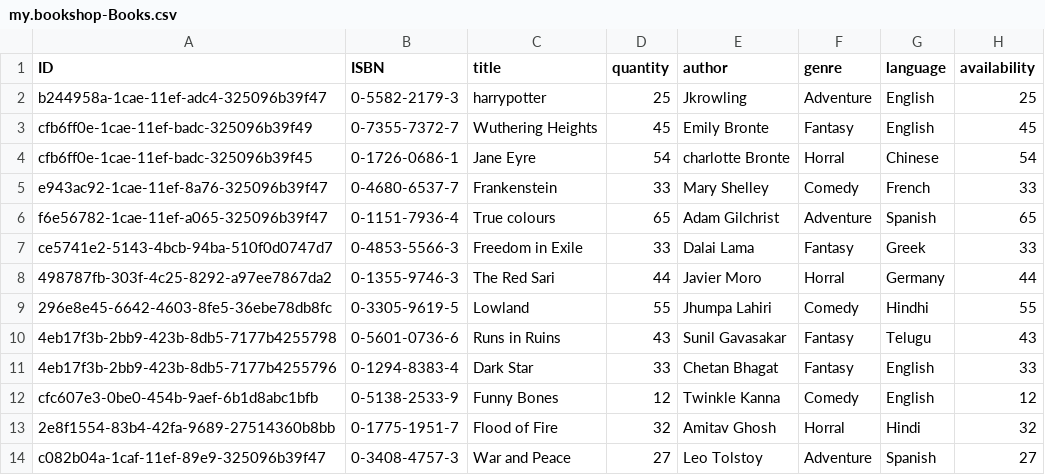
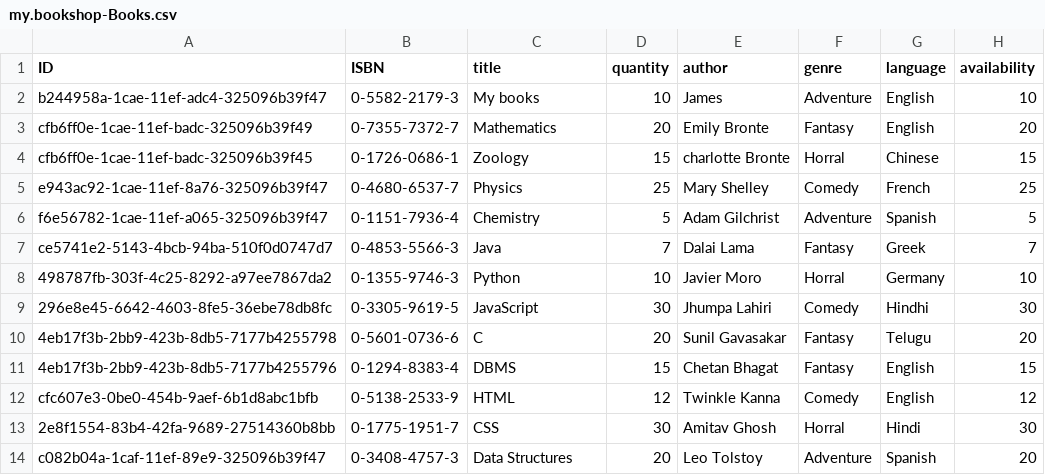
Before and after one commit to RamyaPasala777/centralLibraryApp, a CSV file: db/data/my.bookshop-Books.csv, drawn as a sheet.

```diff
--- a/db/data/my.bookshop-Books.csv
+++ b/db/data/my.bookshop-Books.csv
@@ -1,14 +1,14 @@
 ID,ISBN,title,quantity,author,genre,language,availability
-b244958a-1cae-11ef-adc4-325096b39f47,0-5582-2179-3,harrypotter,25,Jkrowling,Adventure,English,25
-cfb6ff0e-1cae-11ef-badc-325096b39f49,0-7355-7372-7,Wuthering Heights,45,Emily Bronte,Fantasy,English,45
-cfb6ff0e-1cae-11ef-badc-325096b39f45,0-1726-0686-1,Jane Eyre,54,charlotte Bronte,Horral,Chinese,54
-e943ac92-1cae-11ef-8a76-325096b39f47,0-4680-6537-7,Frankenstein,33,Mary Shelley,Comedy,French,33
-f6e56782-1cae-11ef-a065-325096b39f47,0-1151-7936-4,True colours,65,Adam Gilchrist,Adventure,Spanish,65
-ce5741e2-5143-4bcb-94ba-510f0d0747d7,0-4853-5566-3,Freedom in Exile,33,Dalai Lama,Fantasy,Greek,33
-498787fb-303f-4c25-8292-a97ee7867da2,0-1355-9746-3,The Red Sari,44,Javier Moro,Horral,Germany,44
-296e8e45-6642-4603-8fe5-36ebe78db8fc,0-3305-9619-5,Lowland,55,Jhumpa Lahiri,Comedy,Hindhi,55
-4eb17f3b-2bb9-423b-8db5-7177b4255798,0-5601-0736-6,Runs in Ruins,43,Sunil Gavasakar,Fantasy,Telugu,43
-4eb17f3b-2bb9-423b-8db5-7177b4255796,0-1294-8383-4,Dark Star,33,Chetan Bhagat,Fantasy,English,33
-cfc607e3-0be0-454b-9aef-6b1d8abc1bfb,0-5138-2533-9,Funny Bones,12,Twinkle Kanna,Comedy,English,12
-2e8f1554-83b4-42fa-9689-27514360b8bb,0-1775-1951-7,Flood of Fire,32,Amitav Ghosh,Horral,Hindi,32
-c082b04a-1caf-11ef-89e9-325096b39f47,0-3408-4757-3,War and Peace,27,Leo Tolstoy,Adventure,Spanish,27
+b244958a-1cae-11ef-adc4-325096b39f47,0-5582-2179-3,My books,10,James,Adventure,English,10
+cfb6ff0e-1cae-11ef-badc-325096b39f49,0-7355-7372-7,Mathematics,20,Emily Bronte,Fantasy,English,20
+cfb6ff0e-1cae-11ef-badc-325096b39f45,0-1726-0686-1,Zoology,15,charlotte Bronte,Horral,Chinese,15
+e943ac92-1cae-11ef-8a76-325096b39f47,0-4680-6537-7,Physics,25,Mary Shelley,Comedy,French,25
+f6e56782-1cae-11ef-a065-325096b39f47,0-1151-7936-4,Chemistry,5,Adam Gilchrist,Adventure,Spanish,5
+ce5741e2-5143-4bcb-94ba-510f0d0747d7,0-4853-5566-3,Java,7,Dalai Lama,Fantasy,Greek,7
+498787fb-303f-4c25-8292-a97ee7867da2,0-1355-9746-3,Python,10,Javier Moro,Horral,Germany,10
+296e8e45-6642-4603-8fe5-36ebe78db8fc,0-3305-9619-5,JavaScript,30,Jhumpa Lahiri,Comedy,Hindhi,30
+4eb17f3b-2bb9-423b-8db5-7177b4255798,0-5601-0736-6,C,20,Sunil Gavasakar,Fantasy,Telugu,20
+4eb17f3b-2bb9-423b-8db5-7177b4255796,0-1294-8383-4,DBMS,15,Chetan Bhagat,Fantasy,English,15
+cfc607e3-0be0-454b-9aef-6b1d8abc1bfb,0-5138-2533-9,HTML,12,Twinkle Kanna,Comedy,English,12
+2e8f1554-83b4-42fa-9689-27514360b8bb,0-1775-1951-7,CSS,30,Amitav Ghosh,Horral,Hindi,30
+c082b04a-1caf-11ef-89e9-325096b39f47,0-3408-4757-3,Data Structures,20,Leo Tolstoy,Adventure,Spanish,20
```
Also changed, not shown: 12 other files.
